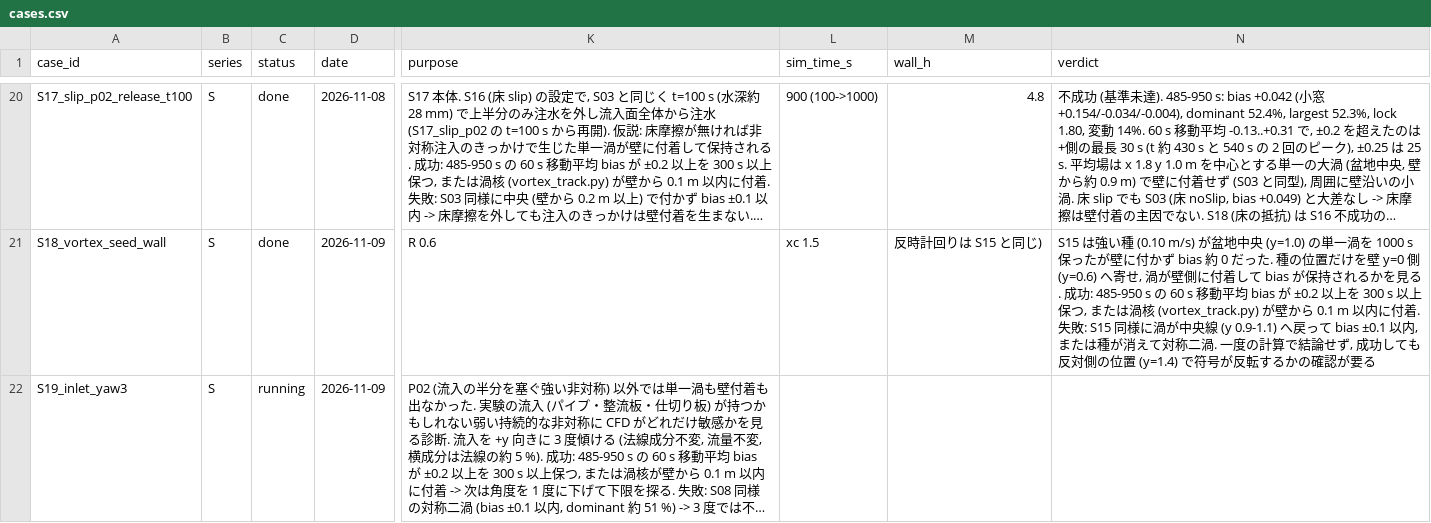
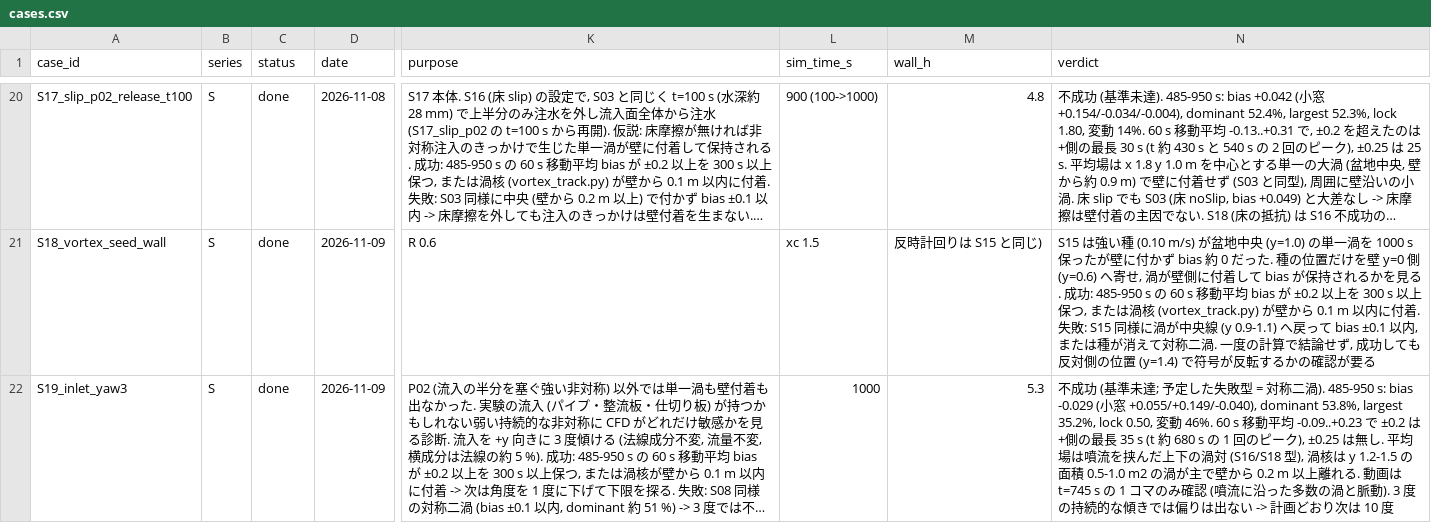
Before and after one commit to kobeline2/psp-singleport-regime, a CSV file: cfd/shonai/cases.csv, drawn as a sheet; only a part is shown, gaps mark what is left out; long unchanged cells end in …; the diff names each change by its address in the sheet, - before the commit and + after, or states it on an @@ line.

```diff
--- a/cfd/shonai/cases.csv
+++ b/cfd/shonai/cases.csv
-C22 (status): running
+C22 (status): done
-L22 (sim_time_s): (empty)
+L22 (sim_time_s): 1000
-M22 (wall_h): (empty)
+M22 (wall_h): 5.3
-N22 (verdict): (empty)
+N22 (verdict): 不成功 (基準未達; 予定した失敗型 = 対称二渦). 485-950 s: bias -0.029 (小窓 +0.055/+0.149/-0.040), dominant 53.8%, largest 35.2%, lock 0.50, 変動 46%. 60 s 移動平均 -0.09..+0.23 で ±0.2 は +側の最長 35 s (t 約 680 s の 1 回のピーク), ±0.25 は無し. 平均場は噴流を挟んだ上下の渦対 (S16/S18 型), 渦核は y 1.2-1.5 の面積 0.5-1.0 m2 の渦が主で壁から 0.2 m 以上離れる. 動画は t=745 s の 1 コマのみ確認 (噴流に沿った多数の渦と脈動). 3 度の持続的な傾きでは偏りは出ない -> 計画どおり次は 10 度
```
Also changed, not shown: 1 other file.
